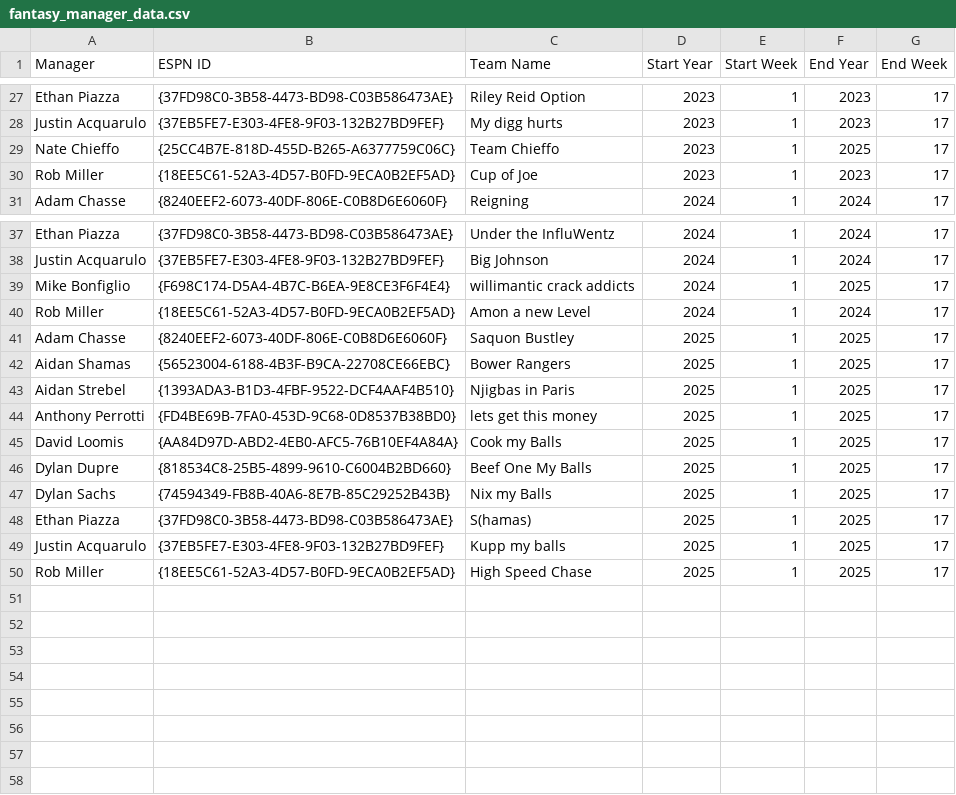
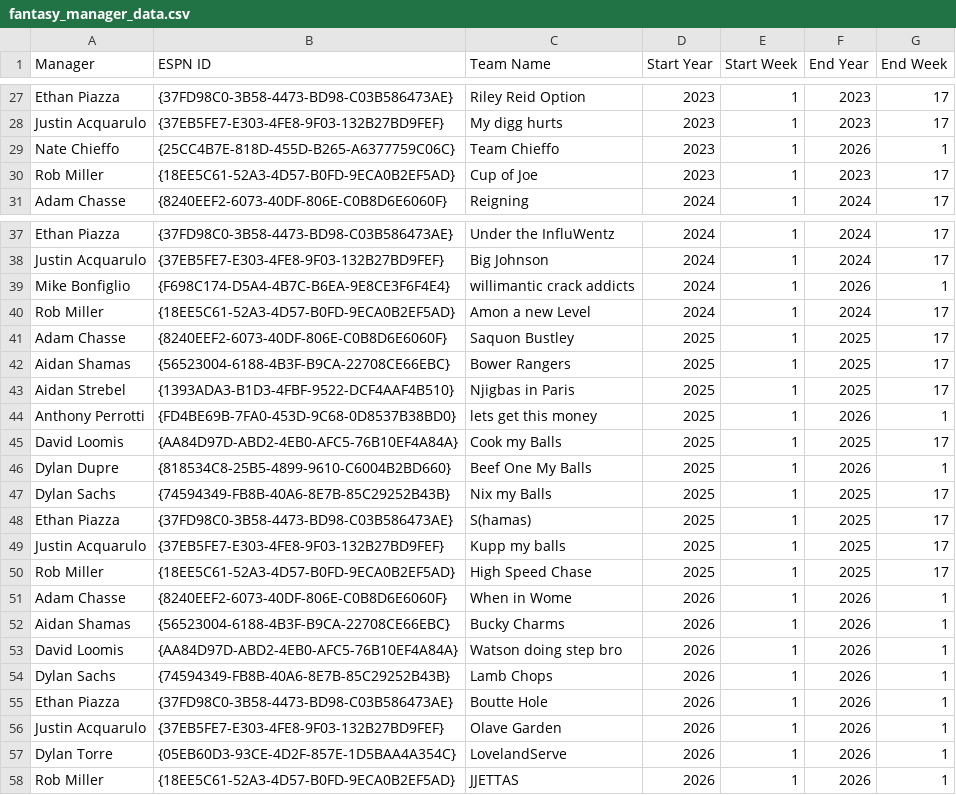
Before and after one commit to arc70827/fantasy-app, a CSV file: data/fantasy_manager_data.csv, drawn as a sheet; only a part is shown, gaps mark what is left out.

```diff
--- a/data/fantasy_manager_data.csv
+++ b/data/fantasy_manager_data.csv
@@ -28,3 +28,3 @@ Ethan Piazza,{37FD98C0-3B58-4473-BD98-C03B586473AE},Riley Reid Option,2023,1,202
 Justin Acquarulo,{37EB5FE7-E303-4FE8-9F03-132B27BD9FEF},My digg hurts,2023,1,2023,17
-Nate Chieffo,{25CC4B7E-818D-455D-B265-A6377759C06C},Team Chieffo,2023,1,2025,17
+Nate Chieffo,{25CC4B7E-818D-455D-B265-A6377759C06C},Team Chieffo,2023,1,2026,1
 Rob Miller,{18EE5C61-52A3-4D57-B0FD-9ECA0B2EF5AD},Cup of Joe,2023,1,2023,17
@@ -38,3 +38,3 @@ Ethan Piazza,{37FD98C0-3B58-4473-BD98-C03B586473AE},Under the InfluWentz,2024,1,
 Justin Acquarulo,{37EB5FE7-E303-4FE8-9F03-132B27BD9FEF},Big Johnson,2024,1,2024,17
-Mike Bonfiglio,{F698C174-D5A4-4B7C-B6EA-9E8CE3F6F4E4},willimantic crack addicts,2024,1,2025,17
+Mike Bonfiglio,{F698C174-D5A4-4B7C-B6EA-9E8CE3F6F4E4},willimantic crack addicts,2024,1,2026,1
 Rob Miller,{18EE5C61-52A3-4D57-B0FD-9ECA0B2EF5AD},Amon a new Level,2024,1,2024,17
@@ -43,5 +43,5 @@ Aidan Shamas,{56523004-6188-4B3F-B9CA-22708CE66EBC},Bower Rangers,2025,1,2025,17
 Aidan Strebel,{1393ADA3-B1D3-4FBF-9522-DCF4AAF4B510},Njigbas in Paris,2025,1,2025,17
-Anthony Perrotti,{FD4BE69B-7FA0-453D-9C68-0D8537B38BD0},lets get this money,2025,1,2025,17
+Anthony Perrotti,{FD4BE69B-7FA0-453D-9C68-0D8537B38BD0},lets get this money,2025,1,2026,1
 David Loomis,{AA84D97D-ABD2-4EB0-AFC5-76B10EF4A84A},Cook my Balls,2025,1,2025,17
-Dylan Dupre,{818534C8-25B5-4899-9610-C6004B2BD660},Beef One My Balls,2025,1,2025,17
+Dylan Dupre,{818534C8-25B5-4899-9610-C6004B2BD660},Beef One My Balls,2025,1,2026,1
 Dylan Sachs,{74594349-FB8B-40A6-8E7B-85C29252B43B},Nix my Balls,2025,1,2025,17
@@ -50 +50,9 @@ Justin Acquarulo,{37EB5FE7-E303-4FE8-9F03-132B27BD9FEF},Kupp my balls,2025,1,202
 Rob Miller,{18EE5C61-52A3-4D57-B0FD-9ECA0B2EF5AD},High Speed Chase,2025,1,2025,17
+Adam Chasse,{8240EEF2-6073-40DF-806E-C0B8D6E6060F},When in Wome,2026,1,2026,1
+Aidan Shamas,{56523004-6188-4B3F-B9CA-22708CE66EBC},Bucky Charms,2026,1,2026,1
+David Loomis,{AA84D97D-ABD2-4EB0-AFC5-76B10EF4A84A},Watson doing step bro,2026,1,2026,1
+Dylan Sachs,{74594349-FB8B-40A6-8E7B-85C29252B43B},Lamb Chops,2026,1,2026,1
+Ethan Piazza,{37FD98C0-3B58-4473-BD98-C03B586473AE},Boutte Hole,2026,1,2026,1
+Justin Acquarulo,{37EB5FE7-E303-4FE8-9F03-132B27BD9FEF},Olave Garden,2026,1,2026,1
+Dylan Torre,{05EB60D3-93CE-4D2F-857E-1D5BAA4A354C},LovelandServe,2026,1,2026,1
+Rob Miller,{18EE5C61-52A3-4D57-B0FD-9ECA0B2EF5AD},JJETTAS,2026,1,2026,1
```
Also changed, not shown: data/fantasy_matchup_data.csv, 1 other file.
